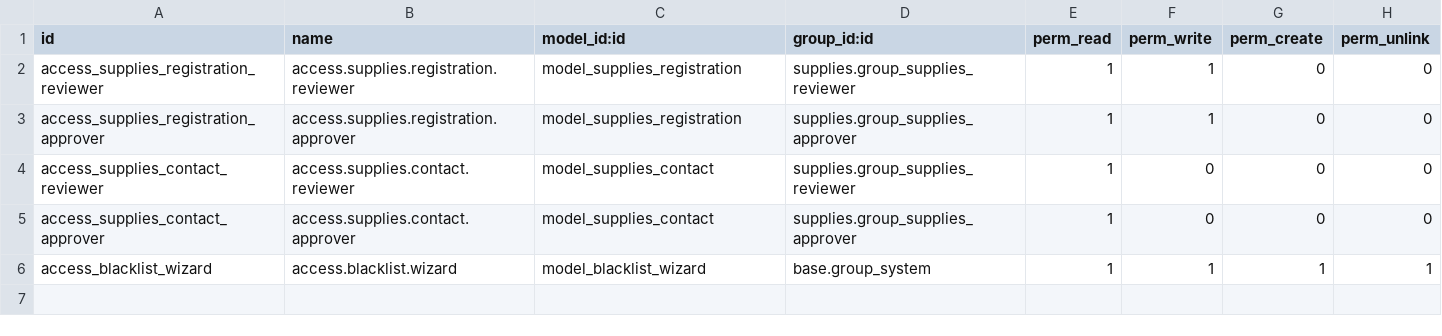
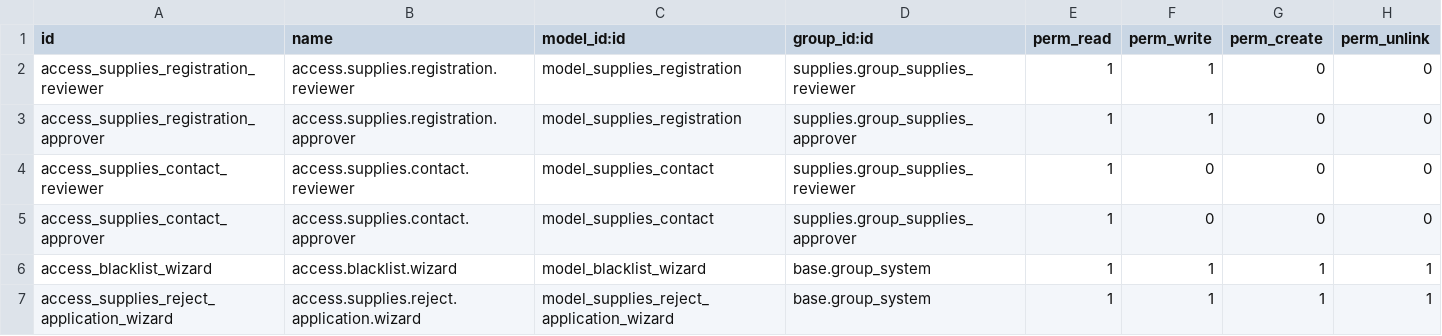
Before and after one commit to rnium/supplies, a CSV file: security/ir.model.access.csv, drawn as a sheet; the diff names each change by its address in the sheet, - before the commit and + after, or states it on an @@ line.

Commit message:
feat: add reject application wizard

```diff
--- a/security/ir.model.access.csv
+++ b/security/ir.model.access.csv
+row 7: access_supplies_reject_application_wizard | access.supplies.reject.application.wizard | model_supplies_reject_application_wizard | base.group_system | 1 | 1 | 1 | 1
```
Also changed, not shown: 6 other files.
